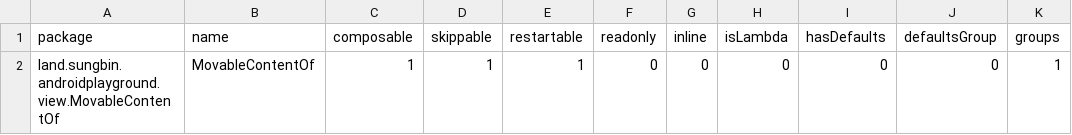
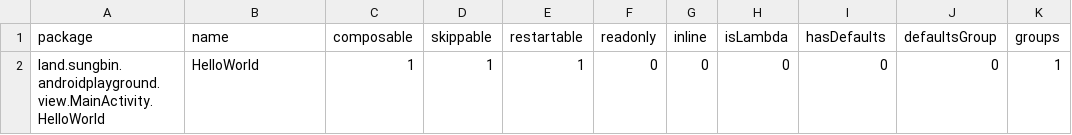
Before and after one commit to jisungbin/AndroidPlayground, a CSV file: report/compose-reports/app_debug-composables.csv, drawn as a sheet; only a part is shown; the diff names each change by its address in the sheet, - before the commit and + after, or states it on an @@ line.

```diff
--- a/report/compose-reports/app_debug-composables.csv
+++ b/report/compose-reports/app_debug-composables.csv
-A2 (package): land.sungbin.androidplayground.view.MovableContentOf
+A2 (package): land.sungbin.androidplayground.view.MainActivity.HelloWorld
-B2 (name): MovableContentOf
+B2 (name): HelloWorld
```
Also changed, not shown: 3 other files.
